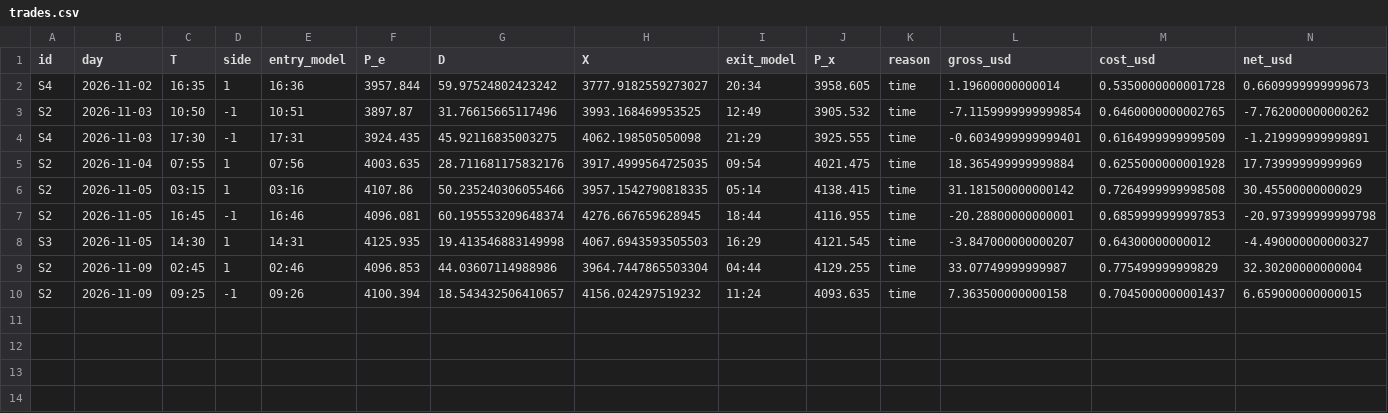
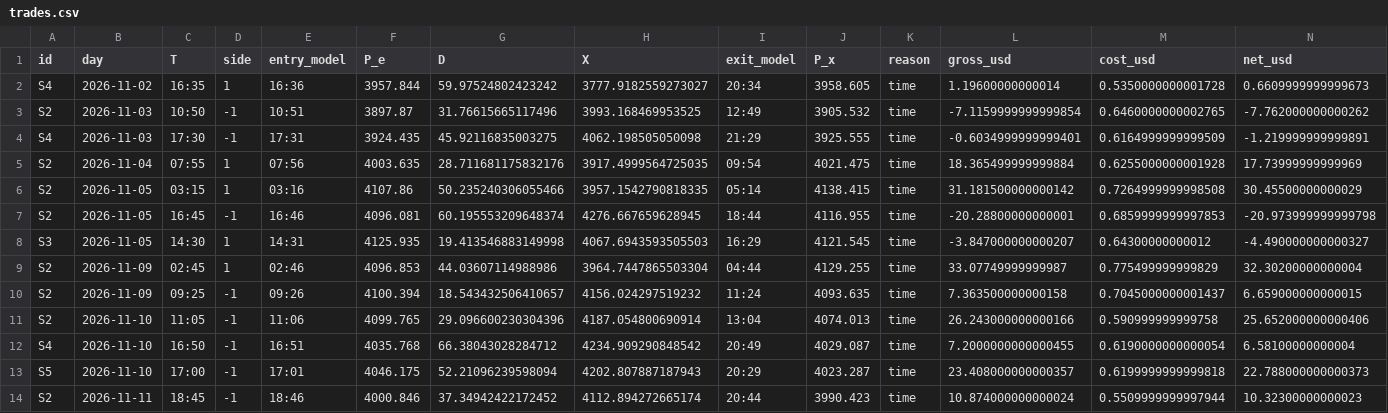
Before and after one commit to Mohamedalhaaj/gold-forward-watch, a CSV file: reports/system/lab_v2/trades.csv, drawn as a sheet; only a part is shown; rows hold the shown columns only; the diff names each change by its address in the sheet, - before the commit and + after, or states it on an @@ line.

```diff
--- a/reports/system/lab_v2/trades.csv
+++ b/reports/system/lab_v2/trades.csv
+row 11: S2 | 2026-11-10 | 11:05 | -1 | 11:06 | 4099.765 | 29.096600230304396 | 4187.054800690914 | 13:04 | 4074.013 | time | 26.243000000000166 | 0.590999999999758 | 25.652000000000406
+row 12: S4 | 2026-11-10 | 16:50 | -1 | 16:51 | 4035.768 | 66.38043028284712 | 4234.909290848542 | 20:49 | 4029.087 | time | 7.2000000000000455 | 0.6190000000000054 | 6.58100000000004
+row 13: S5 | 2026-11-10 | 17:00 | -1 | 17:01 | 4046.175 | 52.21096239598094 | 4202.807887187943 | 20:29 | 4023.287 | time | 23.408000000000357 | 0.6199999999999818 | 22.788000000000373
+row 14: S2 | 2026-11-11 | 18:45 | -1 | 18:46 | 4000.846 | 37.34942422172452 | 4112.894272665174 | 20:44 | 3990.423 | time | 10.874000000000024 | 0.5509999999997944 | 10.32300000000023
```
Also changed, not shown: reports/system/lab_v2/audit.csv, reports/system/lab_v2/decisions.csv, 7 other files.
